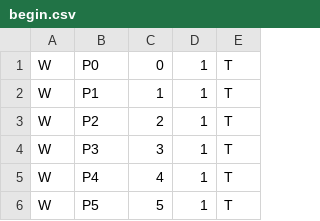
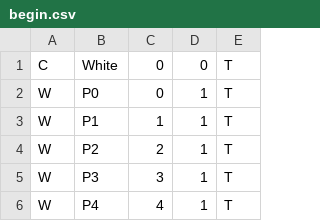
Before and after one commit to jan438/ChessAIBW, a CSV file: CSV/begin.csv, drawn as a sheet; only a part is shown; the shorter side is filled out with more unchanged rows.

```diff
--- a/CSV/begin.csv
+++ b/CSV/begin.csv
@@ -1 +1,2 @@
+C,White,0,0,T
 W,P0,0,1,T
```
Also changed, not shown: 1 other file.
